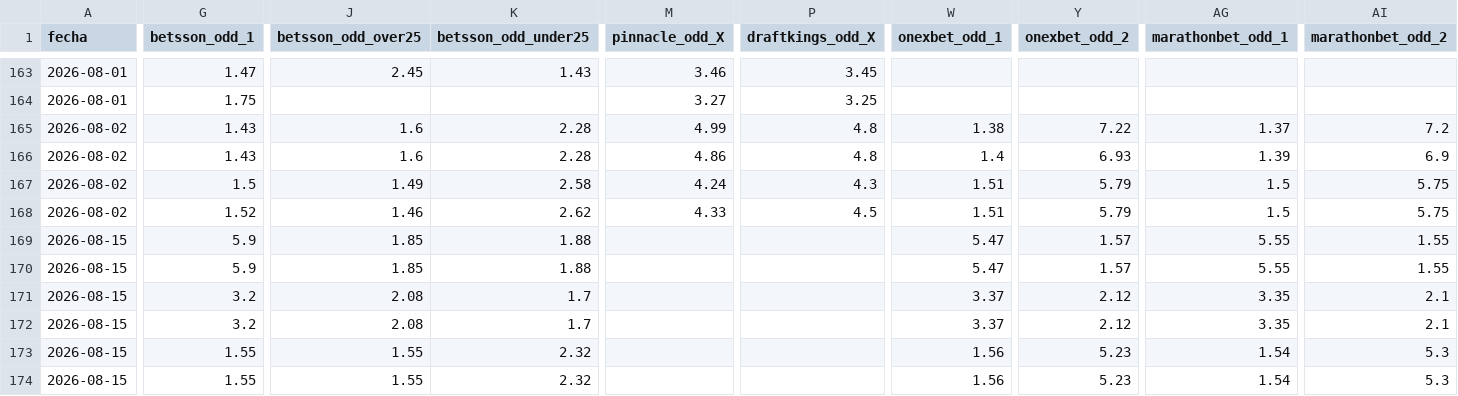
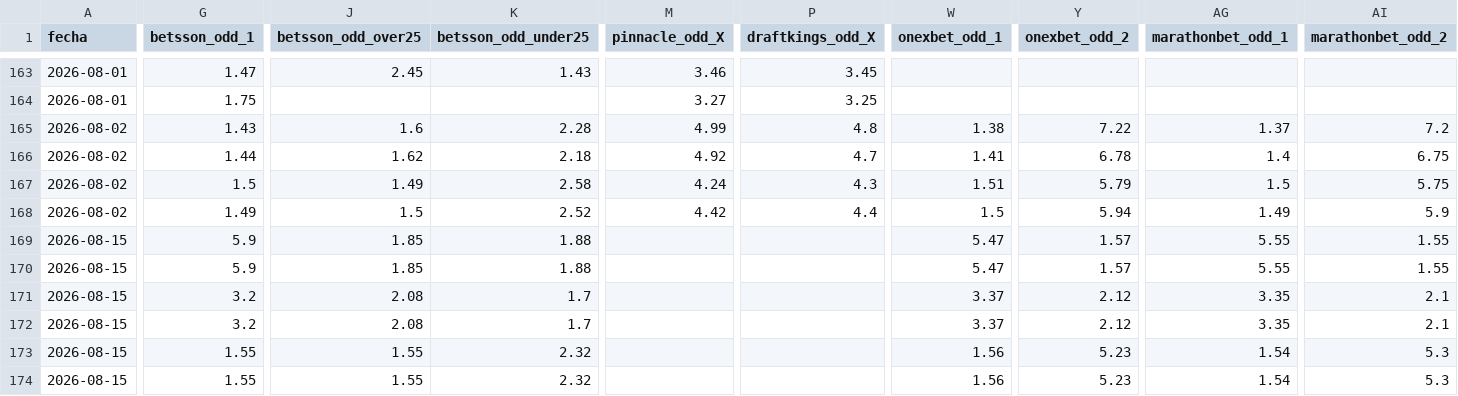
Before and after one commit to MauCarVaz1995/LigaMX, a CSV file: data/processed/odds_ligamx.csv, drawn as a sheet; only a part is shown, gaps mark what is left out; the diff covers the shown part only; the diff names each change by its address in the sheet, - before the commit and + after, or states it on an @@ line.

```diff
--- a/data/processed/odds_ligamx.csv
+++ b/data/processed/odds_ligamx.csv
-G166 (betsson_odd_1): 1.43
+G166 (betsson_odd_1): 1.44
-J166 (betsson_odd_over25): 1.6
+J166 (betsson_odd_over25): 1.62
-K166 (betsson_odd_under25): 2.28
+K166 (betsson_odd_under25): 2.18
-M166 (pinnacle_odd_X): 4.86
+M166 (pinnacle_odd_X): 4.92
-P166 (draftkings_odd_X): 4.8
+P166 (draftkings_odd_X): 4.7
-W166 (onexbet_odd_1): 1.4
+W166 (onexbet_odd_1): 1.41
-Y166 (onexbet_odd_2): 6.93
+Y166 (onexbet_odd_2): 6.78
-AG166 (marathonbet_odd_1): 1.39
+AG166 (marathonbet_odd_1): 1.4
-AI166 (marathonbet_odd_2): 6.9
+AI166 (marathonbet_odd_2): 6.75
-G168 (betsson_odd_1): 1.52
+G168 (betsson_odd_1): 1.49
-J168 (betsson_odd_over25): 1.46
+J168 (betsson_odd_over25): 1.5
-K168 (betsson_odd_under25): 2.62
+K168 (betsson_odd_under25): 2.52
-M168 (pinnacle_odd_X): 4.33
+M168 (pinnacle_odd_X): 4.42
-P168 (draftkings_odd_X): 4.5
+P168 (draftkings_odd_X): 4.4
-W168 (onexbet_odd_1): 1.51
+W168 (onexbet_odd_1): 1.5
-Y168 (onexbet_odd_2): 5.79
+Y168 (onexbet_odd_2): 5.94
-AG168 (marathonbet_odd_1): 1.5
+AG168 (marathonbet_odd_1): 1.49
-AI168 (marathonbet_odd_2): 5.75
+AI168 (marathonbet_odd_2): 5.9
```
Also changed, not shown: 27 edited cells elsewhere in this file, data/processed/predicciones_log.csv, 14 other files.
